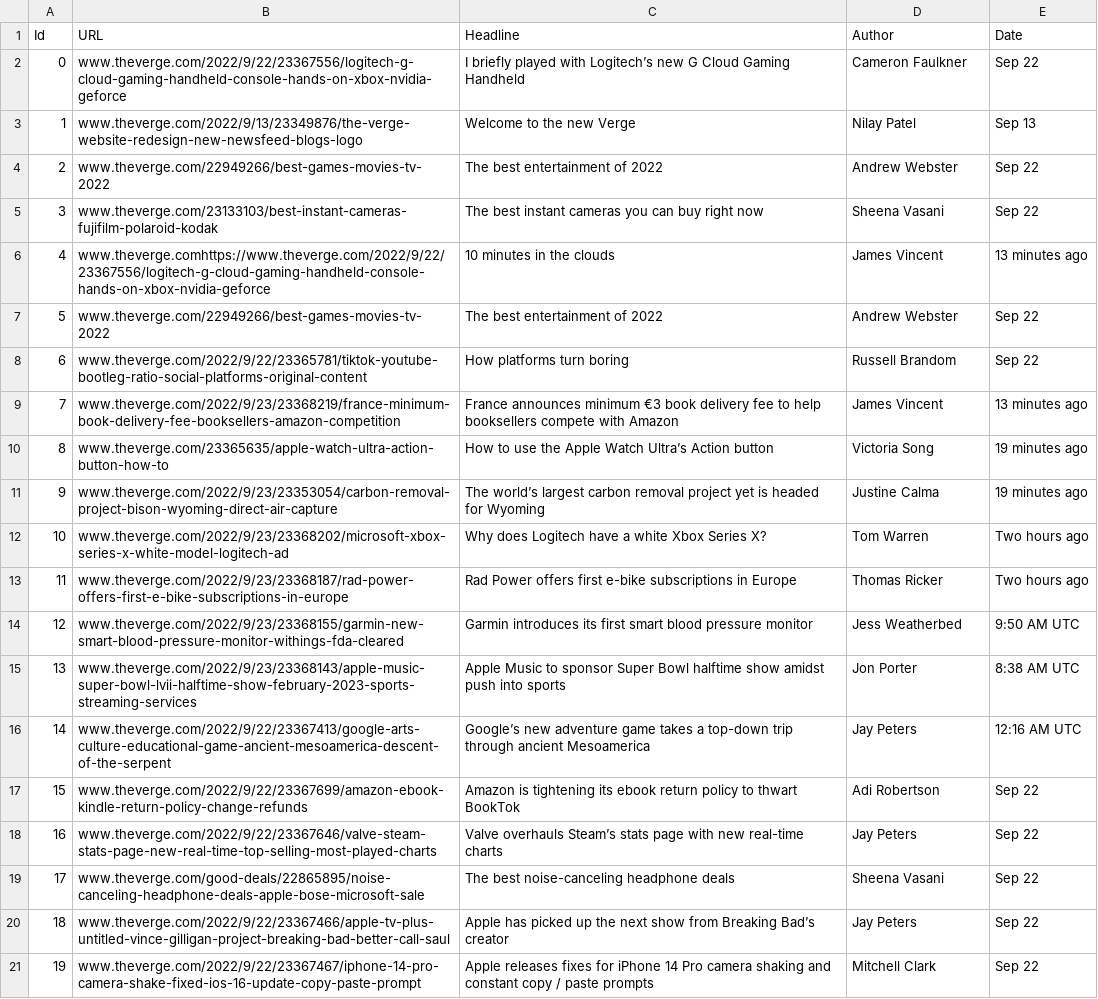
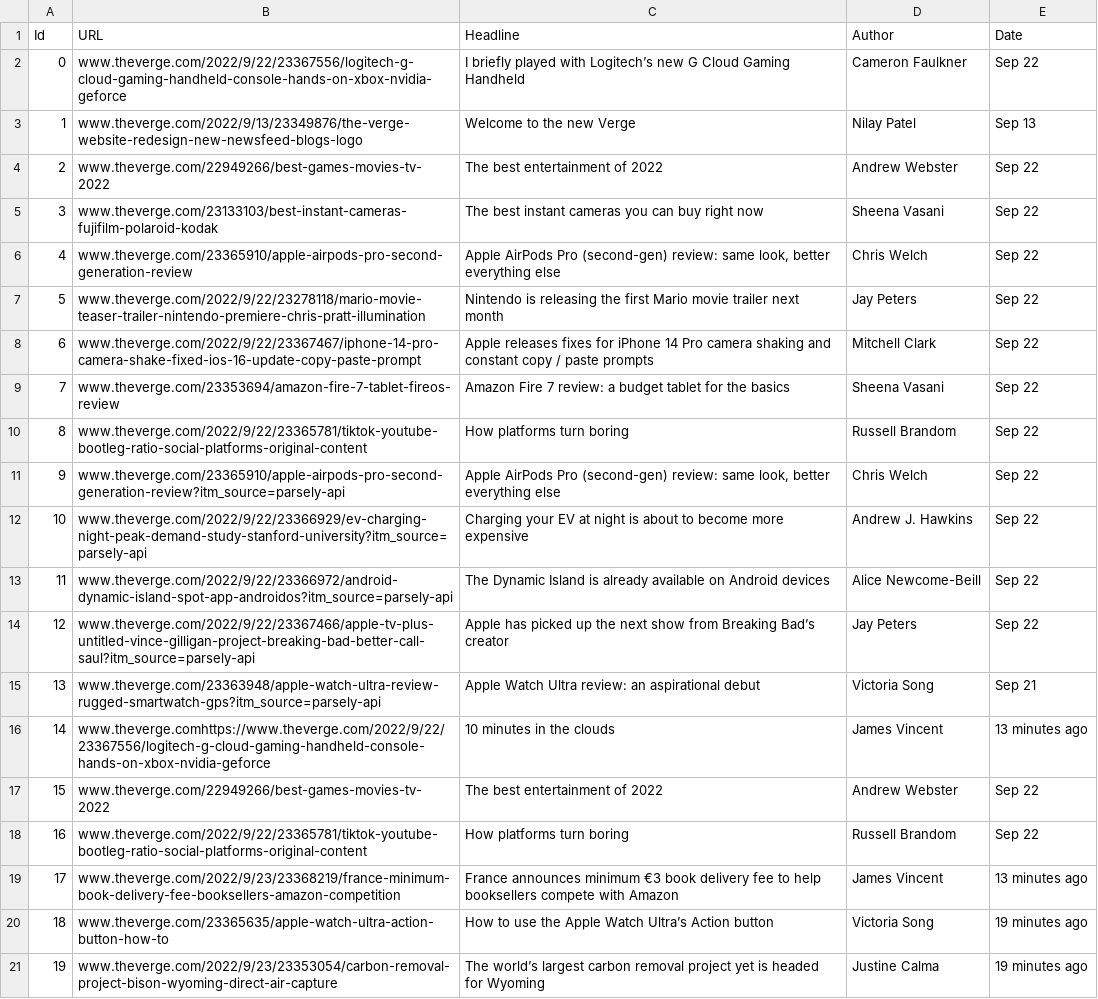
Before and after one commit to vinayp9399/Shack_Labs_WebScrappingProject, a CSV file: ddmmyyy_verge.csv, drawn as a sheet; only a part is shown; the shorter side is filled out with more unchanged rows; addresses are those after the commit; the diff names each change by its address in the sheet, - before the commit and + after, or states it on an @@ line.

```diff
--- a/ddmmyyy_verge.csv
+++ b/ddmmyyy_verge.csv
+row 6: 4 | www.theverge.com/23365910/apple-airpods-pro-second-generation-review | Apple AirPods Pro (second-gen) review: same look, better everything else | Chris Welch | Sep 22
+row 7: 5 | www.theverge.com/2022/9/22/23278118/mario-movie-teaser-trailer-nintendo-premiere-chris-pratt-illumination | Nintendo is releasing the first Mario movie trailer next month | Jay Peters | Sep 22
+row 8: 6 | www.theverge.com/2022/9/22/23367467/iphone-14-pro-camera-shake-fixed-ios-16-update-copy-paste-prompt | Apple releases fixes for iPhone 14 Pro camera shaking and constant copy / paste prompts | Mitchell Clark | Sep 22
+row 9: 7 | www.theverge.com/23353694/amazon-fire-7-tablet-fireos-review | Amazon Fire 7 review: a budget tablet for the basics | Sheena Vasani | Sep 22
+row 10: 8 | www.theverge.com/2022/9/22/23365781/tiktok-youtube-bootleg-ratio-social-platforms-original-content | How platforms turn boring | Russell Brandom | Sep 22
+row 11: 9 | www.theverge.com/23365910/apple-airpods-pro-second-generation-review?itm_source=parsely-api | Apple AirPods Pro (second-gen) review: same look, better everything else | Chris Welch | Sep 22
+row 12: 10 | www.theverge.com/2022/9/22/23366929/ev-charging-night-peak-demand-study-stanford-university?itm_source=parsely-api | Charging your EV at night is about to become more expensive | Andrew J. Hawkins | Sep 22
+row 13: 11 | www.theverge.com/2022/9/22/23366972/android-dynamic-island-spot-app-androidos?itm_source=parsely-api | The Dynamic Island is already available on Android devices | Alice Newcome-Beill | Sep 22
+row 14: 12 | www.theverge.com/2022/9/22/23367466/apple-tv-plus-untitled-vince-gilligan-project-breaking-bad-better-call-saul?itm_source=parsely-api | Apple has picked up the next show from Breaking Bad’s creator | Jay Peters | Sep 22
+row 15: 13 | www.theverge.com/23363948/apple-watch-ultra-review-rugged-smartwatch-gps?itm_source=parsely-api | Apple Watch Ultra review: an aspirational debut | Victoria Song | Sep 21
@@ column A (Id) renumbered from row 16 down @@
```
Also changed, not shown: 2 other files.
